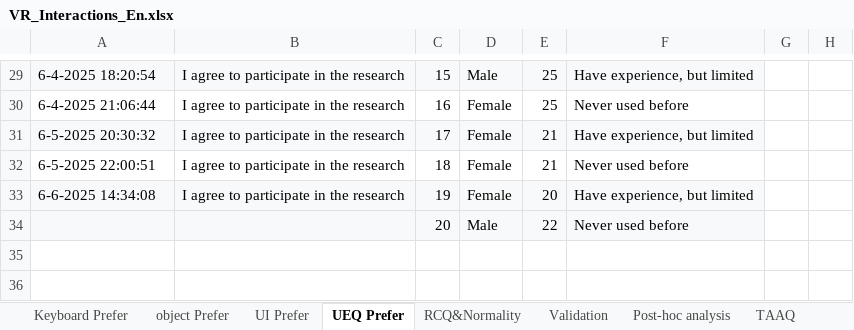
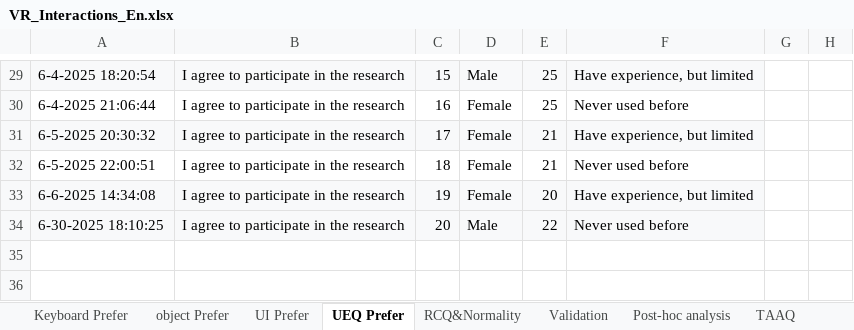
Before and after one commit to jhyun-lee/VR_Interactio_Analysis, an Excel workbook: VR_Interactions_En.xlsx, sheet UEQ Prefer, drawn as a sheet; only a part is shown, gaps mark what is left out; values as stored, in another font and other column widths than the file's, no borders; the diff names each change by its address in the sheet, - before the commit and + after, or states it on an @@ line.

```diff
--- a/VR_Interactions_En.xlsx (sheet UEQ Prefer)
+++ b/VR_Interactions_En.xlsx (sheet UEQ Prefer)
-A34: (empty)
+A34: 6-30-2025 18:10:25
-B34: (empty)
+B34: I agree to participate in the research
```
Also changed, not shown: sheet UI Prefer, sheet object Prefer, sheet Keyboard Prefer, VR_Interactions_Ko.xlsx.
